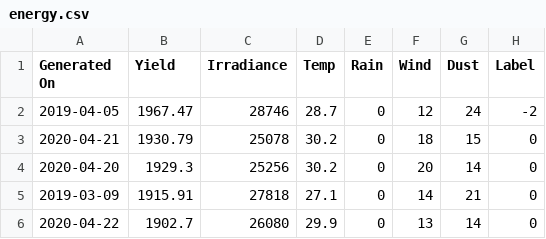
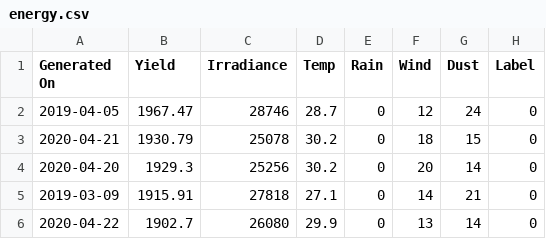
Before and after one commit to 22p21s0083/Nave-bay, a CSV file: energy.csv, drawn as a sheet; only a part is shown.

Commit message:
Add files via upload

```diff
--- a/energy.csv
+++ b/energy.csv
@@ -1,3 +1,3 @@
 Generated On,Yield,Irradiance,Temp,Rain,Wind,Dust,Label
-"2019-04-05	",1967.47,28746,28.7,0,12,24,-2
+"2019-04-05	",1967.47,28746,28.7,0,12,24,0
 "2020-04-21	",1930.79,25078,30.2,0,18,15,0
```
